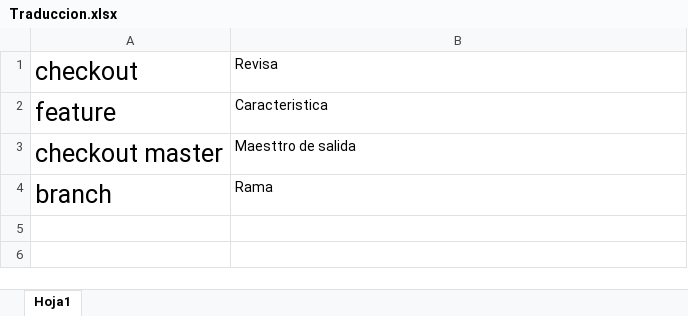
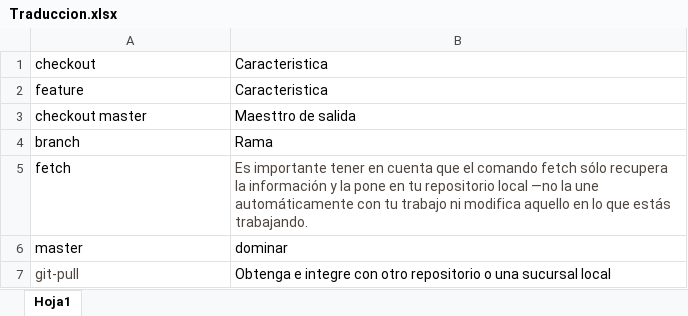
Before and after one commit to andresgarcia0313/CSharpUdemy, an Excel workbook: Traduccion.xlsx, sheet Hoja1, drawn as a sheet; values as stored, in another font and other column widths than the file's, no borders; the diff names each change by its address in the sheet, - before the commit and + after, or states it on an @@ line.

```diff
--- a/Traduccion.xlsx (sheet Hoja1)
+++ b/Traduccion.xlsx (sheet Hoja1)
@@ A1:A4 text size: smaller @@
-B1: Revisa
+B1: Caracteristica
+row 5: fetch | Es importante tener en cuenta que el comando fetch sólo recupera la información y la pone en tu repositorio local —no la une automáticamente con tu trabajo ni modifica aquello en lo que estás trabajando.
+row 6: master | dominar
+row 7: git-pull | Obtenga e integre con otro repositorio o una sucursal local
```
Also changed, not shown: 32 other files.
